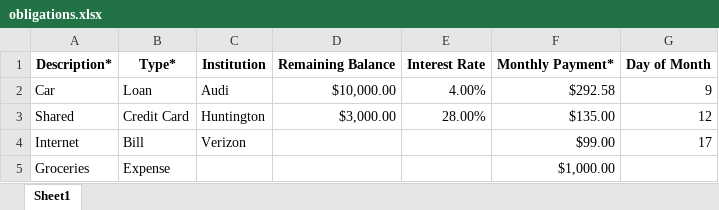
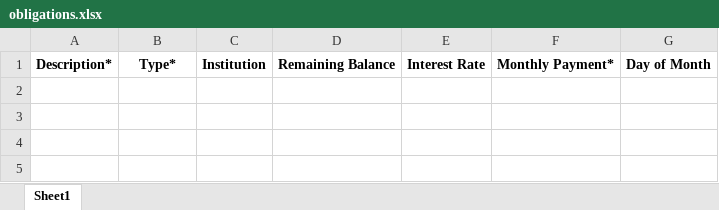
Before and after one commit to nomadicGopher/LiberaDebt, an Excel workbook: obligations.xlsx, sheet Sheet1, drawn as a sheet; values as stored, in another font and other column widths than the file's, no borders; the diff names each change by its address in the sheet, - before the commit and + after, or states it on an @@ line.

```diff
--- a/obligations.xlsx (sheet Sheet1)
+++ b/obligations.xlsx (sheet Sheet1)
-row 2: Car | Loan | Audi | $10,000.00 | 4.00% | $292.58 | 9
-row 3: Shared | Credit Card | Huntington | $3,000.00 | 28.00% | $135.00 | 12
-row 4: Internet | Bill | Verizon |  |  | $99.00 | 17
-row 5: Groceries | Expense |  |  |  | $1,000.00
```
Also changed, not shown: 4 other files.
